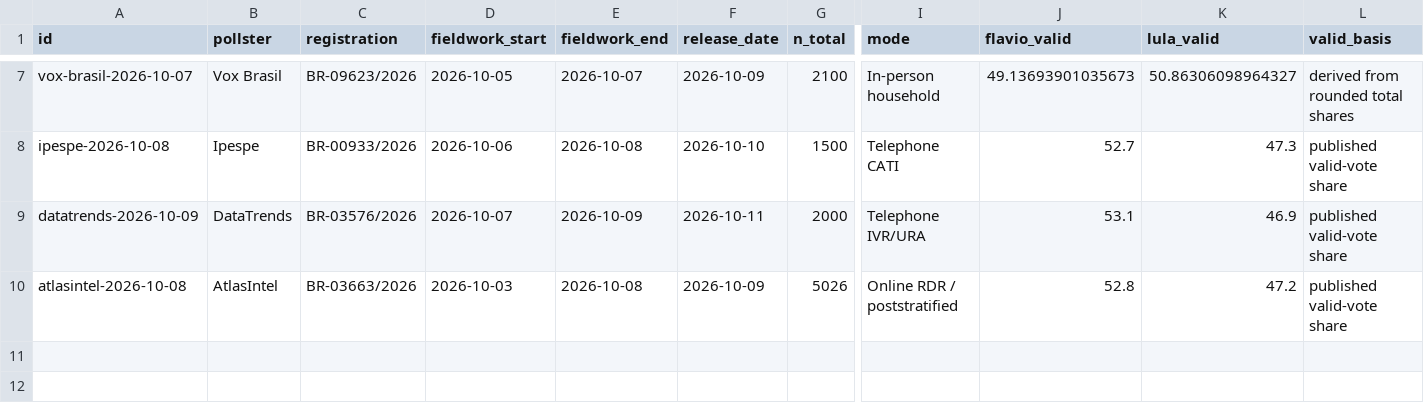
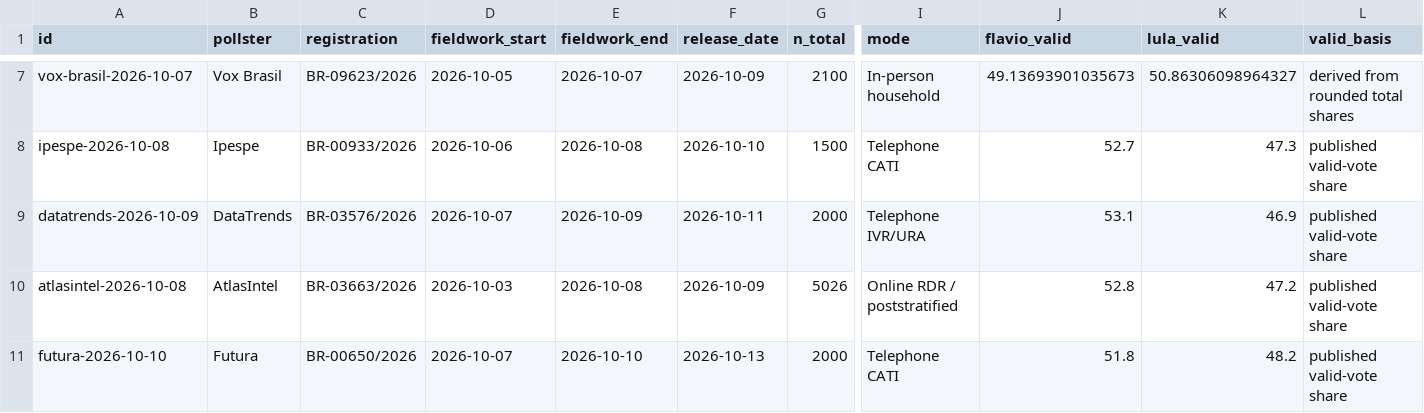
Before and after one commit to aggasuk/research-home, a CSV file: site/brazil-runoff/polls.csv, drawn as a sheet; only a part is shown, gaps mark what is left out; rows hold the shown columns only; the diff names each change by its address in the sheet, - before the commit and + after, or states it on an @@ line.

Commit message:
Update verified Brazil runoff polling snapshot

```diff
--- a/site/brazil-runoff/polls.csv
+++ b/site/brazil-runoff/polls.csv
+row 11: futura-2026-10-10 | Futura | BR-00650/2026 | 2026-10-07 | 2026-10-10 | 2026-10-13 | 2000 | Telephone CATI | 51.8 | 48.2 | published valid-vote share
```
Also changed, not shown: 3 other files.
